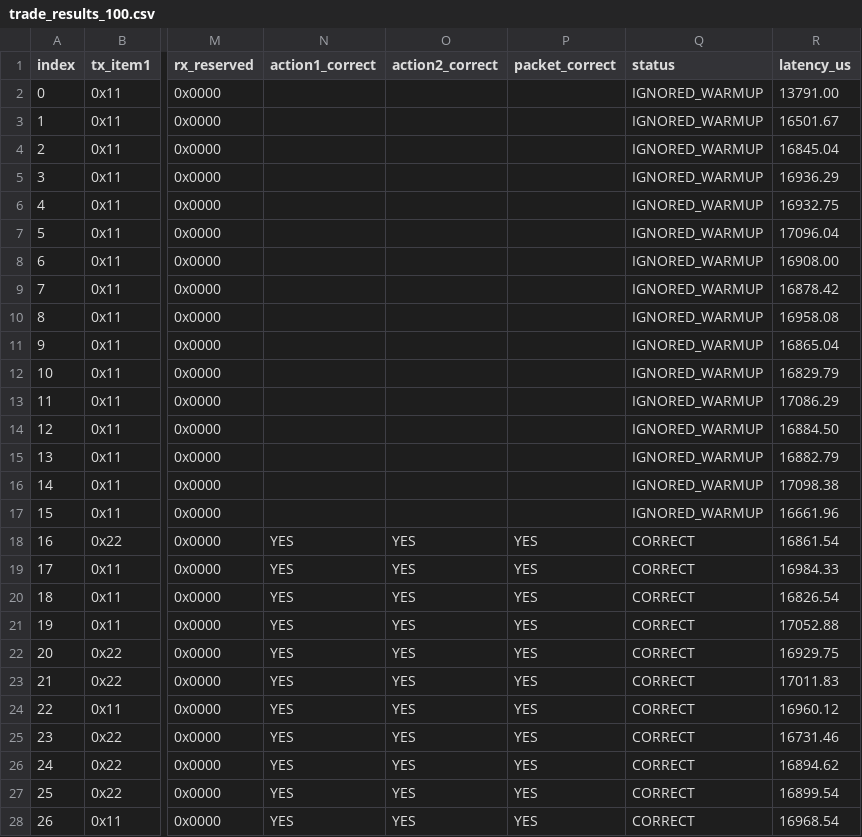
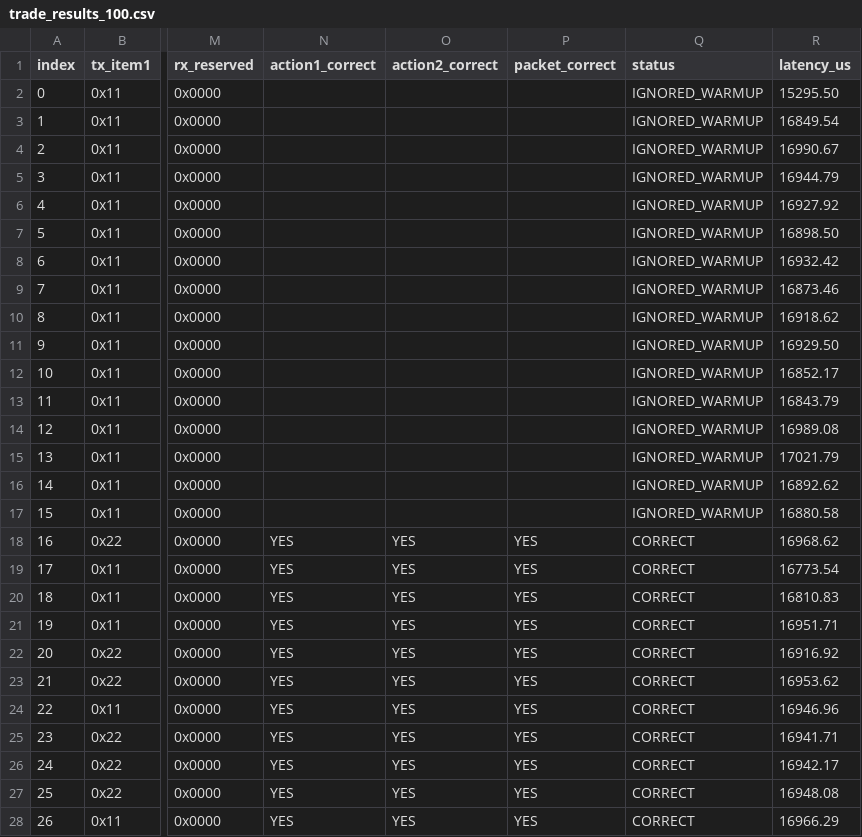
Before and after one commit to ItzSt0rmz/GQH26-DTC, a CSV file: results/trade_results_100.csv, drawn as a sheet; only a part is shown, gaps mark what is left out; the diff covers the shown part only; the diff names each change by its address in the sheet, - before the commit and + after, or states it on an @@ line.

```diff
--- a/results/trade_results_100.csv
+++ b/results/trade_results_100.csv
-R2 (latency_us): 13791.00
+R2 (latency_us): 15295.50
-R3 (latency_us): 16501.67
+R3 (latency_us): 16849.54
-R4 (latency_us): 16845.04
+R4 (latency_us): 16990.67
-R5 (latency_us): 16936.29
+R5 (latency_us): 16944.79
-R6 (latency_us): 16932.75
+R6 (latency_us): 16927.92
-R7 (latency_us): 17096.04
+R7 (latency_us): 16898.50
-R8 (latency_us): 16908.00
+R8 (latency_us): 16932.42
-R9 (latency_us): 16878.42
+R9 (latency_us): 16873.46
-R10 (latency_us): 16958.08
+R10 (latency_us): 16918.62
-R11 (latency_us): 16865.04
+R11 (latency_us): 16929.50
-R12 (latency_us): 16829.79
+R12 (latency_us): 16852.17
-R13 (latency_us): 17086.29
+R13 (latency_us): 16843.79
-R14 (latency_us): 16884.50
+R14 (latency_us): 16989.08
-R15 (latency_us): 16882.79
+R15 (latency_us): 17021.79
-R16 (latency_us): 17098.38
+R16 (latency_us): 16892.62
-R17 (latency_us): 16661.96
+R17 (latency_us): 16880.58
-R18 (latency_us): 16861.54
+R18 (latency_us): 16968.62
-R19 (latency_us): 16984.33
+R19 (latency_us): 16773.54
-R20 (latency_us): 16826.54
+R20 (latency_us): 16810.83
-R21 (latency_us): 17052.88
+R21 (latency_us): 16951.71
-R22 (latency_us): 16929.75
+R22 (latency_us): 16916.92
-R23 (latency_us): 17011.83
+R23 (latency_us): 16953.62
-R24 (latency_us): 16960.12
+R24 (latency_us): 16946.96
-R25 (latency_us): 16731.46
+R25 (latency_us): 16941.71
-R26 (latency_us): 16894.62
+R26 (latency_us): 16942.17
-R27 (latency_us): 16899.54
+R27 (latency_us): 16948.08
-R28 (latency_us): 16968.54
+R28 (latency_us): 16966.29
```
Also changed, not shown: 73 edited cells elsewhere in this file, 4 other files.
